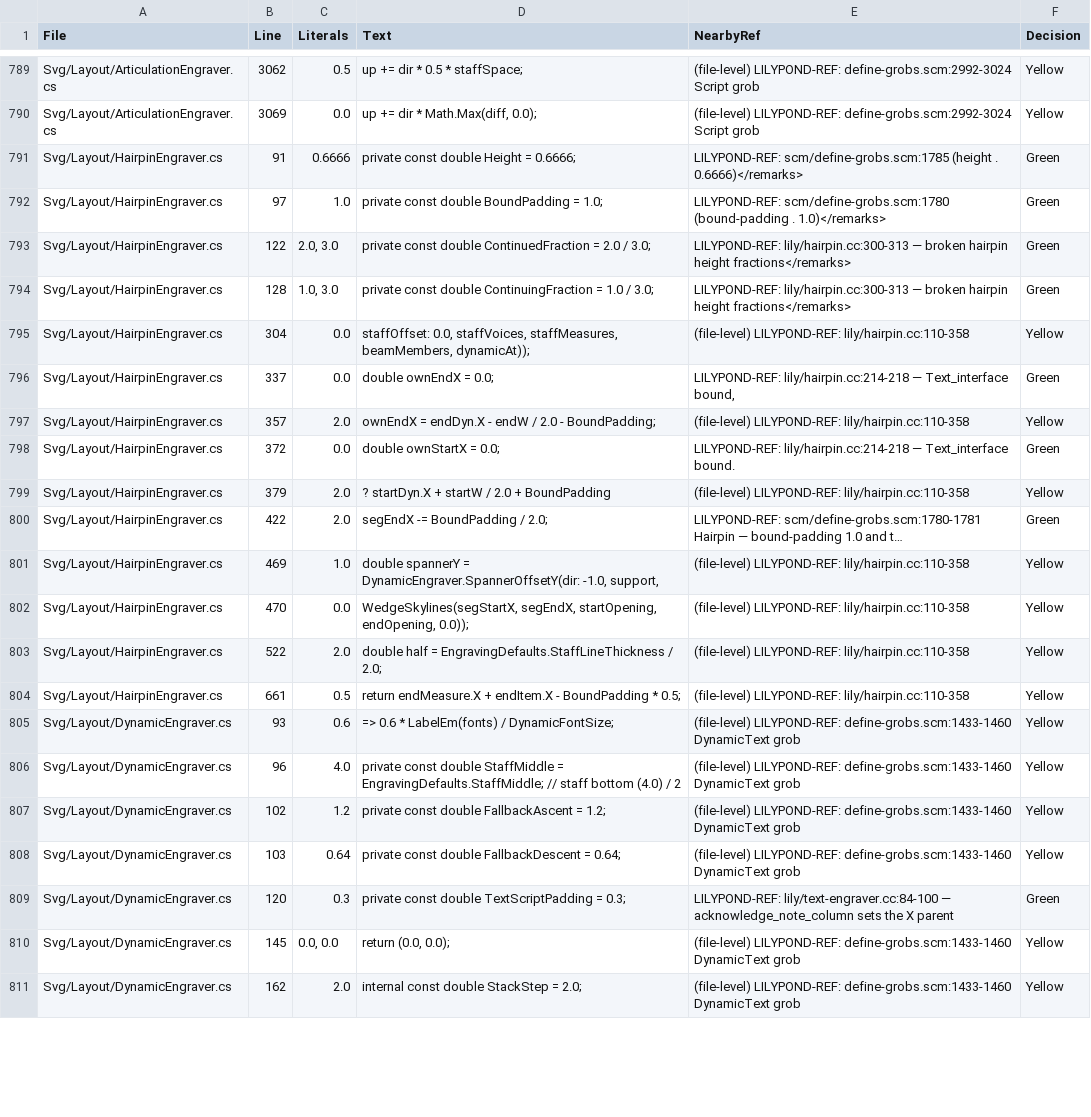
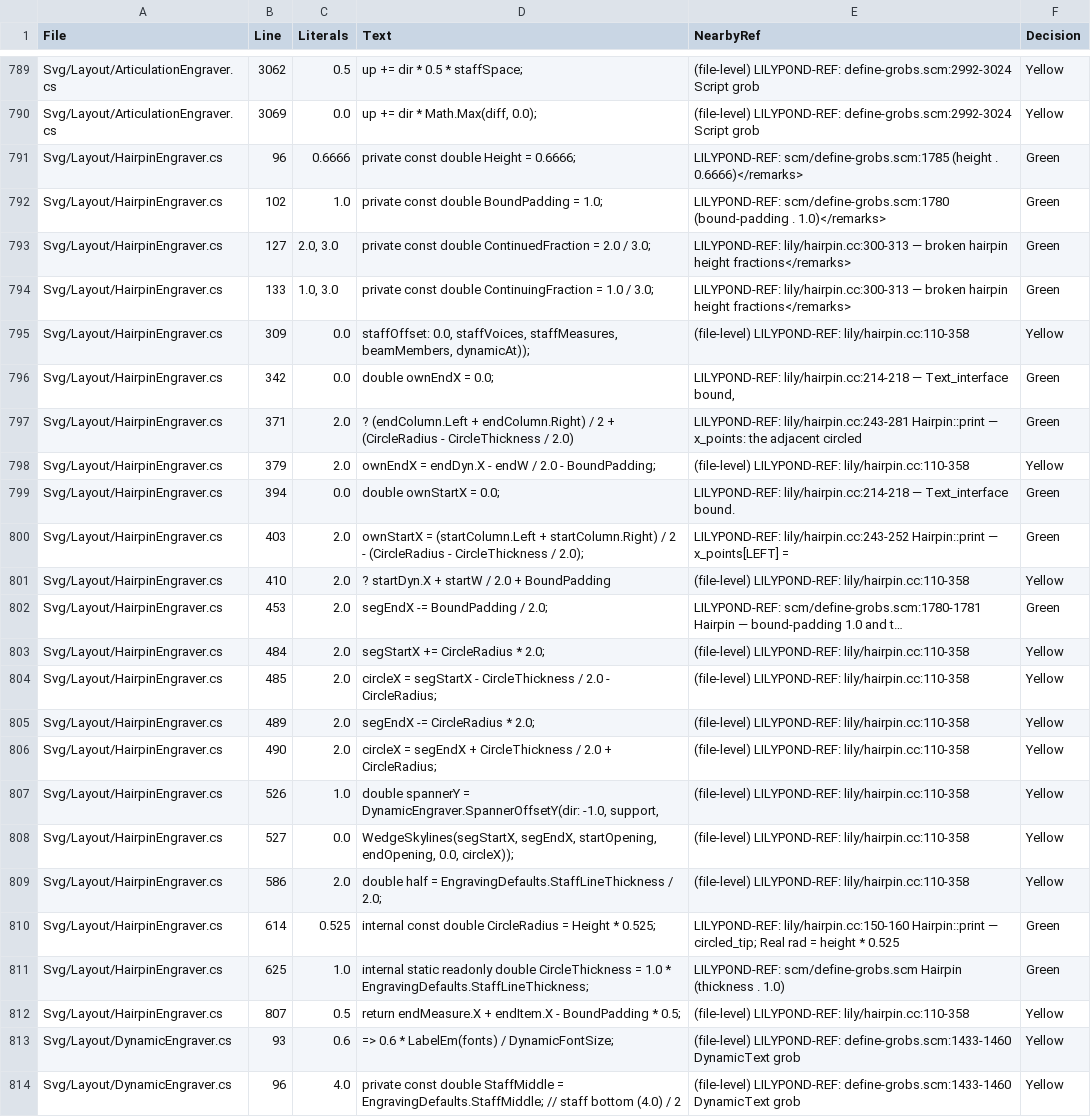
Before and after one commit to yotsuda/LilySharp, a CSV file: audit/magic_constants.csv, drawn as a sheet; only a part is shown, gaps mark what is left out; the shorter side is filled out with more unchanged rows; long unchanged cells end in …; addresses are those after the commit; the diff covers the shown part only; the diff names each change by its address in the sheet, - before the commit and + after, or states it on an @@ line.

Commit message:
@niente, the silent dynamic (HANDOFF §2 E (4), the owner's approval 2026-10-06). A hairpin's thin end that touches it — a decrescendo ending on it (al niente), a crescendo starting from it (dal niente) — is drawn as LilyPond's circled tip, and the niente is not printed: the arms leave 2·rad (rad = height × 0.525) and the circle (line thickness × staff line) is set at their edge, hairpin.cc:150-164 / :323-355; a niente ending a hairpin mid-bar is the note column's bound (\! in LilyPond: the column's right edge, a rest's left); a decrescendo to and a crescendo from one note mid-bar hang on the column centre ± (rad − th/2) and share one circle (hairpin.cc:243-252; at a bar head the bound is the bar line and there are two). The circle joins the wedge's skylines. Alone, niente is the word in italic (a TextScript, as free text is); at a hairpin's thick end it warns, LYS4029 (NienteHairpinValidator, from the collect's pairing). MIDI: velocity 1 (0 is a note-off; the MIDI does not ramp hairpins). MusicXML: the wedge's niente="yes" on a crescendo start / a diminuendo stop, else <n/>, both read back. The twin: \! where a niente ends a hairpin, -\tweak circled-tip ##t on the hairpin, \markup \italic for the word — MEASURED 2.26.0 (Lab sessions/p847/ni): the same circles at the same tips, r 0.35 / line 0.1 as LilyPond's, circle spacing on the first system within 0.01. Also a pairing defect found on the way: a dynamic before the next hairpin mark in the same bar now ends the hairpin (c4@p@cresc d@f e@decresc drew neither hairpin; LilyPond draws both). NienteTests (10); poisons: no shared tip 1 red, the old same-bar rule 3 red, the word not dropped 1 red. Sweep of 998 books (1199 scores): svg, xml, midi and ly unchanged; the probe books move.

```diff
--- a/audit/magic_constants.csv
+++ b/audit/magic_constants.csv
-B791 (Line): 91
+B791 (Line): 96
-B792 (Line): 97
+B792 (Line): 102
-B793 (Line): 122
+B793 (Line): 127
-B794 (Line): 128
+B794 (Line): 133
-B795 (Line): 304
+B795 (Line): 309
-B796 (Line): 337
+B796 (Line): 342
+row 797: Svg/Layout/HairpinEngraver.cs | 371 | 2.0 | ? (endColumn.Left + endColumn.Right) / 2 + (CircleRadius - CircleThickness / 2.0) | LILYPOND-REF: lily/hairpin.cc:243-281 Hairpin::print — x_points: the adjacent circled | Green
-B798 (Line): 357
+B798 (Line): 379
-B799 (Line): 372
+B799 (Line): 394
+row 800: Svg/Layout/HairpinEngraver.cs | 403 | 2.0 | ownStartX = (startColumn.Left + startColumn.Right) / 2 - (CircleRadius - CircleThickness / 2.0); | LILYPOND-REF: lily/hairpin.cc:243-252 Hairpin::print — x_points[LEFT] = | Green
-B801 (Line): 379
+B801 (Line): 410
-B802 (Line): 422
+B802 (Line): 453
+row 803: Svg/Layout/HairpinEngraver.cs | 484 | 2.0 | segStartX += CircleRadius * 2.0; | (file-level) LILYPOND-REF: lily/hairpin.cc:110-358 | Yellow
+row 804: Svg/Layout/HairpinEngraver.cs | 485 | 2.0 | circleX = segStartX - CircleThickness / 2.0 - CircleRadius; | (file-level) LILYPOND-REF: lily/hairpin.cc:110-358 | Yellow
+row 805: Svg/Layout/HairpinEngraver.cs | 489 | 2.0 | segEndX -= CircleRadius * 2.0; | (file-level) LILYPOND-REF: lily/hairpin.cc:110-358 | Yellow
+row 806: Svg/Layout/HairpinEngraver.cs | 490 | 2.0 | circleX = segEndX + CircleThickness / 2.0 + CircleRadius; | (file-level) LILYPOND-REF: lily/hairpin.cc:110-358 | Yellow
-B807 (Line): 469
+B807 (Line): 526
-B808 (Line): 470
+B808 (Line): 527
-D808 (Text): …startOpening, endOpening, 0.0));
+D808 (Text): …startOpening, endOpening, 0.0, circleX));
-B809 (Line): 522
+B809 (Line): 586
+row 810: Svg/Layout/HairpinEngraver.cs | 614 | 0.525 | internal const double CircleRadius = Height * 0.525; | LILYPOND-REF: lily/hairpin.cc:150-160 Hairpin::print — circled_tip; Real rad = height * 0.525 | Green
+row 811: Svg/Layout/HairpinEngraver.cs | 625 | 1.0 | internal static readonly double CircleThickness = 1.0 * EngravingDefaults.StaffLineThickness; | LILYPOND-REF: scm/define-grobs.scm Hairpin (thickness . 1.0) | Green
-B812 (Line): 661
+B812 (Line): 807
```
Also changed, not shown: 22 edited cells elsewhere in this file, 31 other files.
